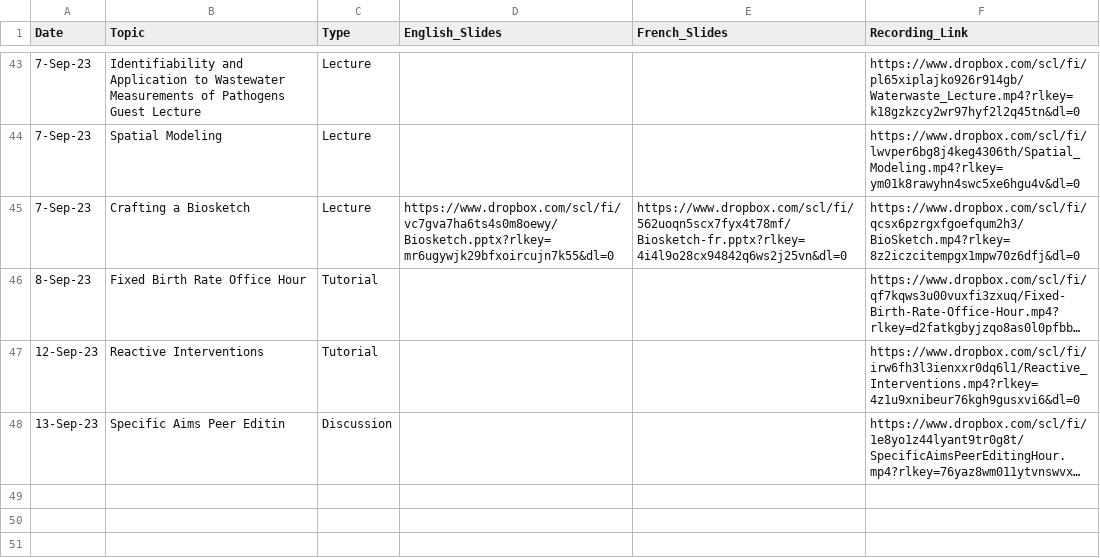
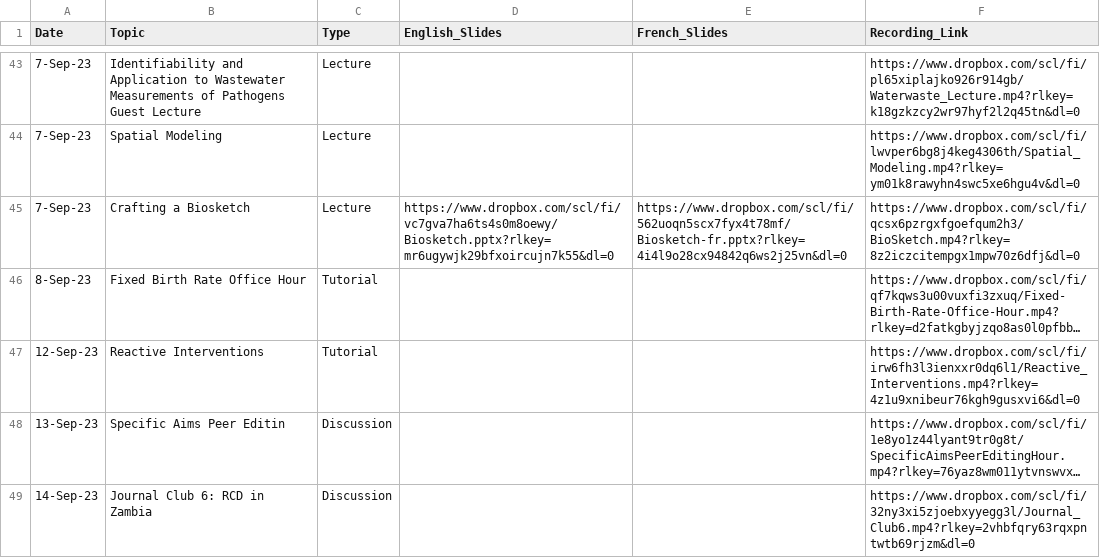
Before and after one commit to numalariamodeling/snt-library, a CSV file: program/program_resources/session_recordings/FE Recordings Database.csv, drawn as a sheet; only a part is shown, gaps mark what is left out; long unchanged cells end in …; the diff names each change by its address in the sheet, - before the commit and + after, or states it on an @@ line.

Commit message:
added sep 14 video

```diff
--- a/program/program_resources/session_recordings/FE Recordings Database.csv
+++ b/program/program_resources/session_recordings/FE Recordings Database.csv
+row 49: 14-Sep-23 | Journal Club 6: RCD in Zambia | Discussion |  |  | https://www.dropbox.com/scl/fi/32ny3xi5zjoebxyyegg3l/Journal_Club6.mp4?rlkey=2vhbfqry63rqxpntwtb69rjzm&dl=0
```
